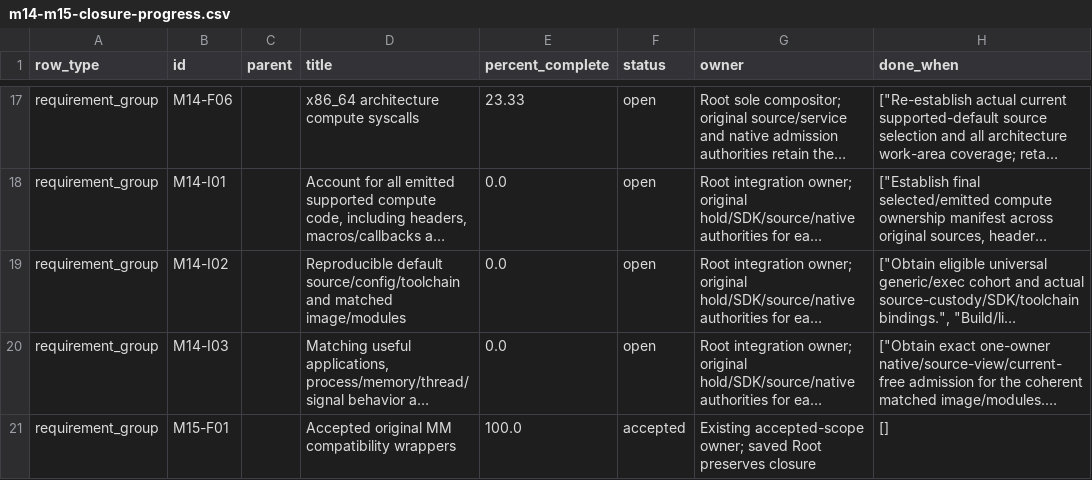
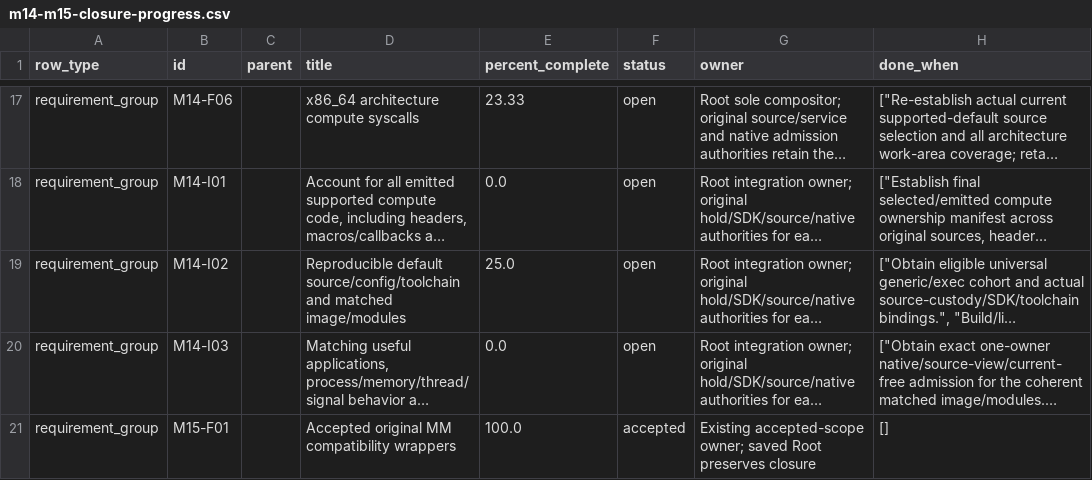
Before and after one commit to phoenix-hacking/mckernel, a CSV file: docs/verification/m14-m15-closure-progress.csv, drawn as a sheet; only a part is shown, gaps mark what is left out; long unchanged cells end in …; the diff covers the shown part only; the diff names each change by its address in the sheet, - before the commit and + after, or states it on an @@ line.

```diff
--- a/docs/verification/m14-m15-closure-progress.csv
+++ b/docs/verification/m14-m15-closure-progress.csv
-E19 (percent_complete): 0.0
+E19 (percent_complete): 25.0
```
Also changed, not shown: 5 edited cells elsewhere in this file, 5 other files.
